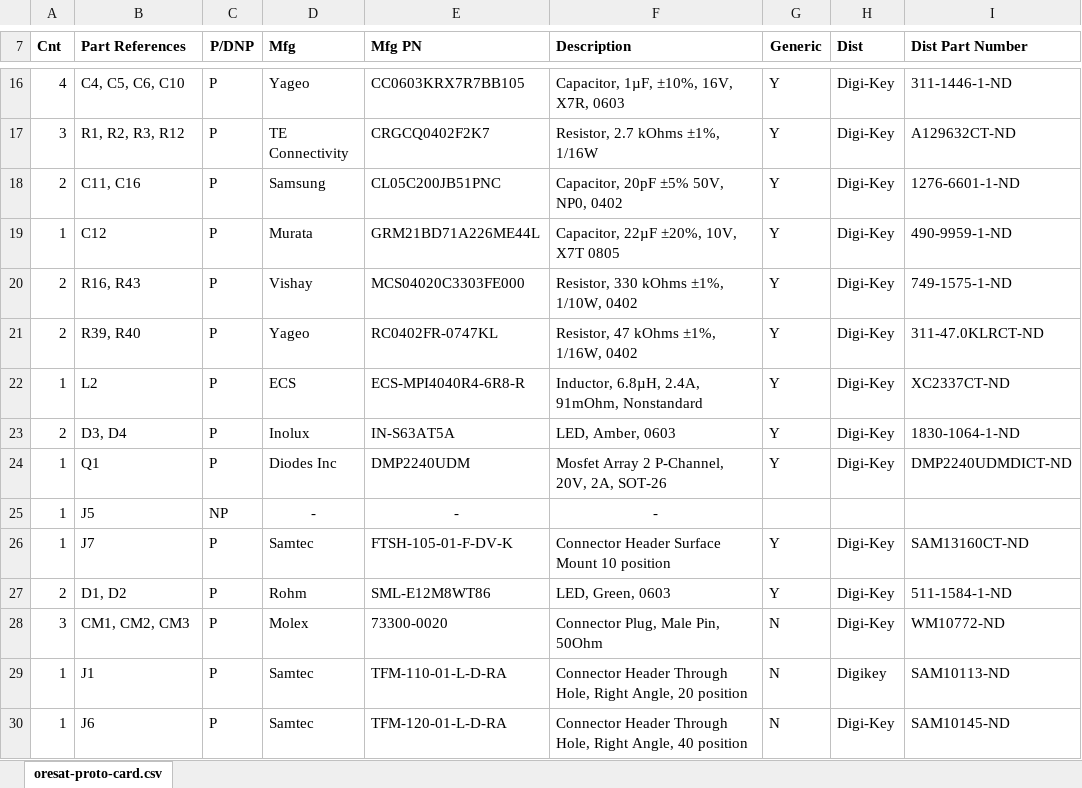
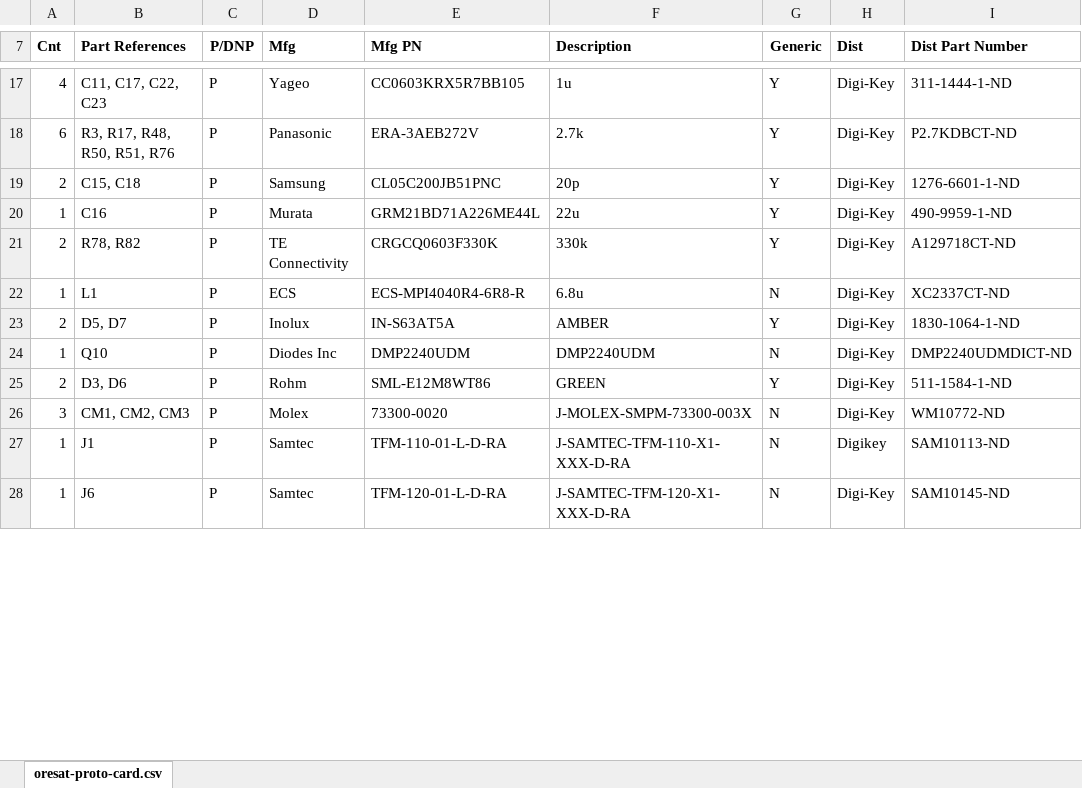
Before and after one commit to oresat/oresat-proto-card, an Excel workbook: oresat-proto-card-bom.xlsx, sheet oresat-proto-card.csv, drawn as a sheet; only a part is shown, gaps mark what is left out; values as stored, in another font and other column widths than the file's, no borders; removed rows and columns are numbered as before the commit, all else as after; the diff covers the shown part only; the diff names each change by its address in the sheet, - before the commit and + after, or states it on an @@ line.

```diff
--- a/oresat-proto-card-bom.xlsx (sheet oresat-proto-card.csv)
+++ b/oresat-proto-card-bom.xlsx (sheet oresat-proto-card.csv)
-B17 (Part References): C4, C5, C6, C10
+B17 (Part References): C11, C17, C22, C23
-E17 (Mfg PN): CC0603KRX7R7BB105
+E17 (Mfg PN): CC0603KRX5R7BB105
-F17 (Description): Capacitor, 1µF, ±10%, 16V, X7R, 0603
+F17 (Description): 1u
-I17 (Dist Part Number): 311-1446-1-ND
+I17 (Dist Part Number): 311-1444-1-ND
-row 17: 3 | R1, R2, R3, R12 | P | TE Connectivity | CRGCQ0402F2K7 | Resistor, 2.7 kOhms ±1%, 1/16W | Y | Digi-Key | A129632CT-ND
+row 18: 6 | R3, R17, R48, R50, R51, R76 | P | Panasonic | ERA-3AEB272V | 2.7k | Y | Digi-Key | P2.7KDBCT-ND
-B19 (Part References): C11, C16
+B19 (Part References): C15, C18
-F19 (Description): Capacitor, 20pF ±5% 50V, NP0, 0402
+F19 (Description): 20p
-B20 (Part References): C12
+B20 (Part References): C16
-F20 (Description): Capacitor, 22µF ±20%, 10V, X7T 0805
+F20 (Description): 22u
-B21 (Part References): R16, R43
+B21 (Part References): R78, R82
-D21 (Mfg): Vishay
+D21 (Mfg): TE Connectivity
-E21 (Mfg PN): MCS04020C3303FE000
+E21 (Mfg PN): CRGCQ0603F330K
-F21 (Description): Resistor, 330 kOhms ±1%, 1/10W, 0402
+F21 (Description): 330k
-I21 (Dist Part Number): 749-1575-1-ND
+I21 (Dist Part Number): A129718CT-ND
-row 21: 2 | R39, R40 | P | Yageo | RC0402FR-0747KL | Resistor, 47 kOhms ±1%, 1/16W, 0402 | Y | Digi-Key | 311-47.0KLRCT-ND
-B22 (Part References): L2
+B22 (Part References): L1
-F22 (Description): Inductor, 6.8µH, 2.4A, 91mOhm, Nonstandard
+F22 (Description): 6.8u
-G22 (Generic): Y
+G22 (Generic): N
-B23 (Part References): D3, D4
+B23 (Part References): D5, D7
-F23 (Description): LED, Amber, 0603
+F23 (Description): AMBER
-B24 (Part References): Q1
+B24 (Part References): Q10
-F24 (Description): Mosfet Array 2 P-Channel, 20V, 2A, SOT-26
+F24 (Description): DMP2240UDM
-G24 (Generic): Y
+G24 (Generic): N
-row 25: 1 | J5 | NP | - | - | -
-row 26: 1 | J7 | P | Samtec | FTSH-105-01-F-DV-K | Connector Header Surface Mount 10 position | Y | Digi-Key | SAM13160CT-ND
-B25 (Part References): D1, D2
+B25 (Part References): D3, D6
-F25 (Description): LED, Green, 0603
+F25 (Description): GREEN
-F26 (Description): Connector Plug, Male Pin, 50Ohm
+F26 (Description): J-MOLEX-SMPM-73300-003X
-F27 (Description): Connector Header Through Hole, Right Angle, 20 position
+F27 (Description): J-SAMTEC-TFM-110-X1-XXX-D-RA
-F28 (Description): Connector Header Through Hole, Right Angle, 40 position
+F28 (Description): J-SAMTEC-TFM-120-X1-XXX-D-RA
```
Also changed, not shown: 6 added rows, 2 removed rows and 50 edited cells elsewhere in this sheet, 2 other files.
